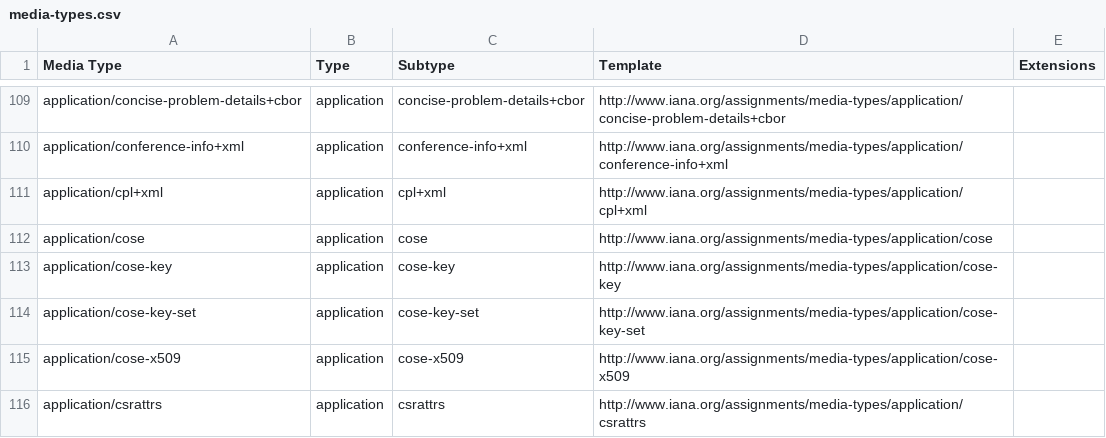
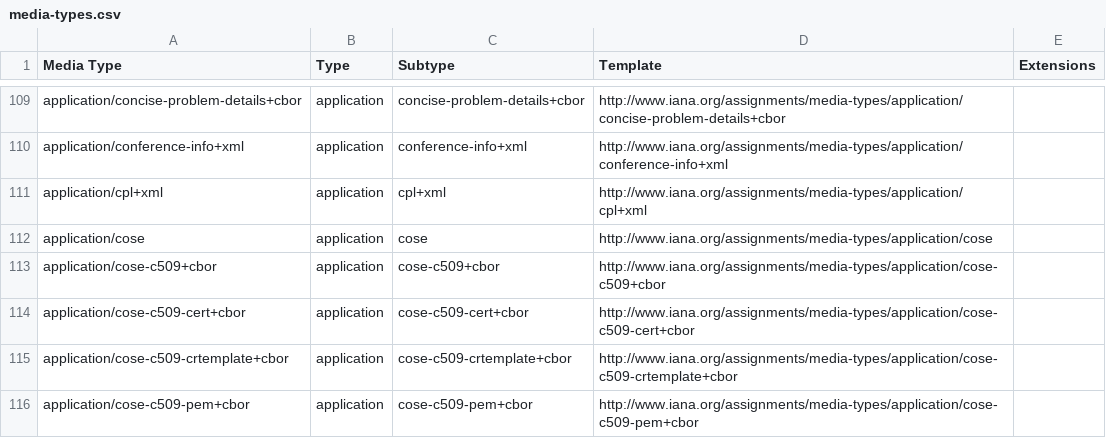
Before and after one commit to datasets/media-types, a CSV file: data/media-types.csv, drawn as a sheet; only a part is shown, gaps mark what is left out; the shorter side is filled out with more unchanged rows; the diff covers the shown part only.

```diff
--- a/data/media-types.csv
+++ b/data/media-types.csv
@@ -112 +112,5 @@ application/cpl+xml,application,cpl+xml,http://www.iana.org/assignments/media-ty
 application/cose,application,cose,http://www.iana.org/assignments/media-types/application/cose,
+application/cose-c509+cbor,application,cose-c509+cbor,http://www.iana.org/assignments/media-types/application/cose-c509+cbor,
+application/cose-c509-cert+cbor,application,cose-c509-cert+cbor,http://www.iana.org/assignments/media-types/application/cose-c509-cert+cbor,
+application/cose-c509-crtemplate+cbor,application,cose-c509-crtemplate+cbor,http://www.iana.org/assignments/media-types/application/cose-c509-crtemplate+cbor,
+application/cose-c509-pem+cbor,application,cose-c509-pem+cbor,http://www.iana.org/assignments/media-types/application/cose-c509-pem+cbor,
```
Also changed, not shown: 15 added rows elsewhere in this file.
